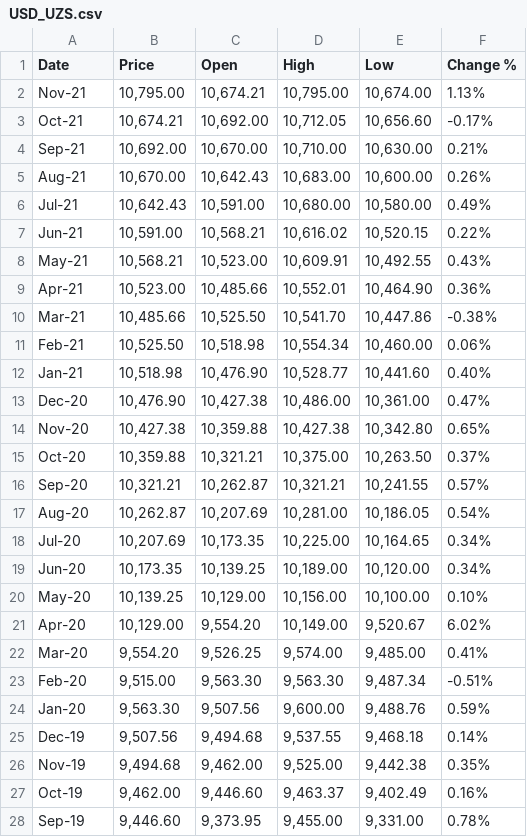
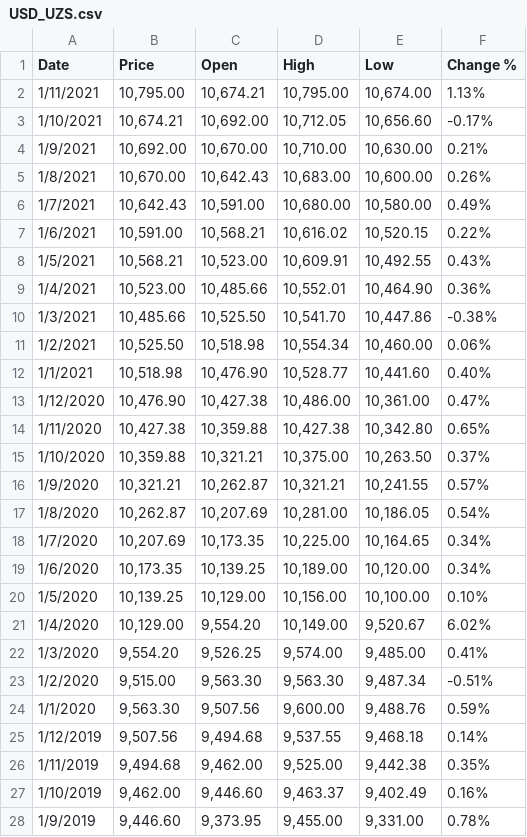
Before and after one commit to anvarnarz/praktikum_datasets, a CSV file: USD_UZS.csv, drawn as a sheet; only a part is shown; the diff covers the shown part only.

Commit message:
Update USD_UZS.csv

```diff
--- a/USD_UZS.csv
+++ b/USD_UZS.csv
@@ -1,28 +1,28 @@
 Date,Price,Open,High,Low,Change %
-Nov-21,"10,795.00","10,674.21","10,795.00","10,674.00",1.13%
-Oct-21,"10,674.21","10,692.00","10,712.05","10,656.60",-0.17%
-Sep-21,"10,692.00","10,670.00","10,710.00","10,630.00",0.21%
-Aug-21,"10,670.00","10,642.43","10,683.00","10,600.00",0.26%
-Jul-21,"10,642.43","10,591.00","10,680.00","10,580.00",0.49%
-Jun-21,"10,591.00","10,568.21","10,616.02","10,520.15",0.22%
-May-21,"10,568.21","10,523.00","10,609.91","10,492.55",0.43%
-Apr-21,"10,523.00","10,485.66","10,552.01","10,464.90",0.36%
-Mar-21,"10,485.66","10,525.50","10,541.70","10,447.86",-0.38%
-Feb-21,"10,525.50","10,518.98","10,554.34","10,460.00",0.06%
-Jan-21,"10,518.98","10,476.90","10,528.77","10,441.60",0.40%
-Dec-20,"10,476.90","10,427.38","10,486.00","10,361.00",0.47%
-Nov-20,"10,427.38","10,359.88","10,427.38","10,342.80",0.65%
-Oct-20,"10,359.88","10,321.21","10,375.00","10,263.50",0.37%
-Sep-20,"10,321.21","10,262.87","10,321.21","10,241.55",0.57%
-Aug-20,"10,262.87","10,207.69","10,281.00","10,186.05",0.54%
-Jul-20,"10,207.69","10,173.35","10,225.00","10,164.65",0.34%
-Jun-20,"10,173.35","10,139.25","10,189.00","10,120.00",0.34%
-May-20,"10,139.25","10,129.00","10,156.00","10,100.00",0.10%
-Apr-20,"10,129.00","9,554.20","10,149.00","9,520.67",6.02%
-Mar-20,"9,554.20","9,526.25","9,574.00","9,485.00",0.41%
-Feb-20,"9,515.00","9,563.30","9,563.30","9,487.34",-0.51%
-Jan-20,"9,563.30","9,507.56","9,600.00","9,488.76",0.59%
-Dec-19,"9,507.56","9,494.68","9,537.55","9,468.18",0.14%
-Nov-19,"9,494.68","9,462.00","9,525.00","9,442.38",0.35%
-Oct-19,"9,462.00","9,446.60","9,463.37","9,402.49",0.16%
-Sep-19,"9,446.60","9,373.95","9,455.00","9,331.00",0.78%
+1/11/2021,"10,795.00","10,674.21","10,795.00","10,674.00",1.13%
+1/10/2021,"10,674.21","10,692.00","10,712.05","10,656.60",-0.17%
+1/9/2021,"10,692.00","10,670.00","10,710.00","10,630.00",0.21%
+1/8/2021,"10,670.00","10,642.43","10,683.00","10,600.00",0.26%
+1/7/2021,"10,642.43","10,591.00","10,680.00","10,580.00",0.49%
+1/6/2021,"10,591.00","10,568.21","10,616.02","10,520.15",0.22%
+1/5/2021,"10,568.21","10,523.00","10,609.91","10,492.55",0.43%
+1/4/2021,"10,523.00","10,485.66","10,552.01","10,464.90",0.36%
+1/3/2021,"10,485.66","10,525.50","10,541.70","10,447.86",-0.38%
+1/2/2021,"10,525.50","10,518.98","10,554.34","10,460.00",0.06%
+1/1/2021,"10,518.98","10,476.90","10,528.77","10,441.60",0.40%
+1/12/2020,"10,476.90","10,427.38","10,486.00","10,361.00",0.47%
+1/11/2020,"10,427.38","10,359.88","10,427.38","10,342.80",0.65%
+1/10/2020,"10,359.88","10,321.21","10,375.00","10,263.50",0.37%
+1/9/2020,"10,321.21","10,262.87","10,321.21","10,241.55",0.57%
+1/8/2020,"10,262.87","10,207.69","10,281.00","10,186.05",0.54%
+1/7/2020,"10,207.69","10,173.35","10,225.00","10,164.65",0.34%
+1/6/2020,"10,173.35","10,139.25","10,189.00","10,120.00",0.34%
+1/5/2020,"10,139.25","10,129.00","10,156.00","10,100.00",0.10%
+1/4/2020,"10,129.00","9,554.20","10,149.00","9,520.67",6.02%
+1/3/2020,"9,554.20","9,526.25","9,574.00","9,485.00",0.41%
+1/2/2020,"9,515.00","9,563.30","9,563.30","9,487.34",-0.51%
+1/1/2020,"9,563.30","9,507.56","9,600.00","9,488.76",0.59%
+1/12/2019,"9,507.56","9,494.68","9,537.55","9,468.18",0.14%
+1/11/2019,"9,494.68","9,462.00","9,525.00","9,442.38",0.35%
+1/10/2019,"9,462.00","9,446.60","9,463.37","9,402.49",0.16%
+1/9/2019,"9,446.60","9,373.95","9,455.00","9,331.00",0.78%
```
Also changed, not shown: 24 edited cells elsewhere in this file.
